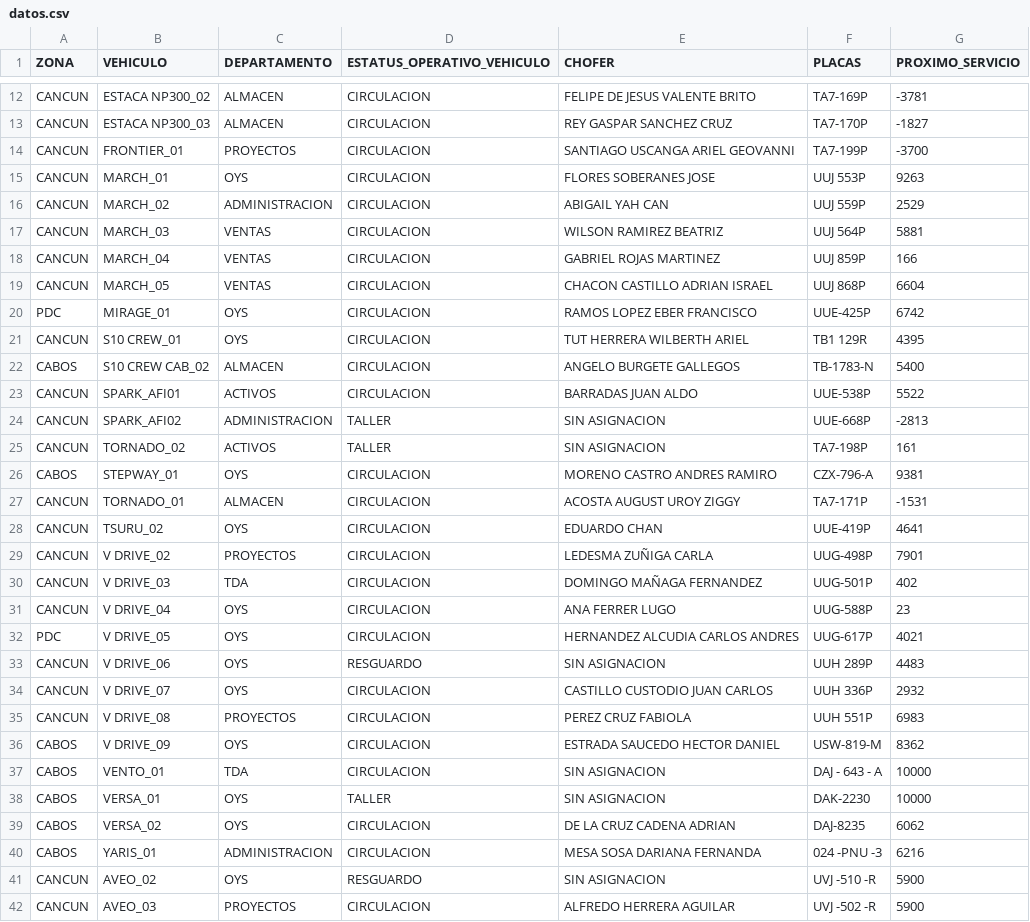
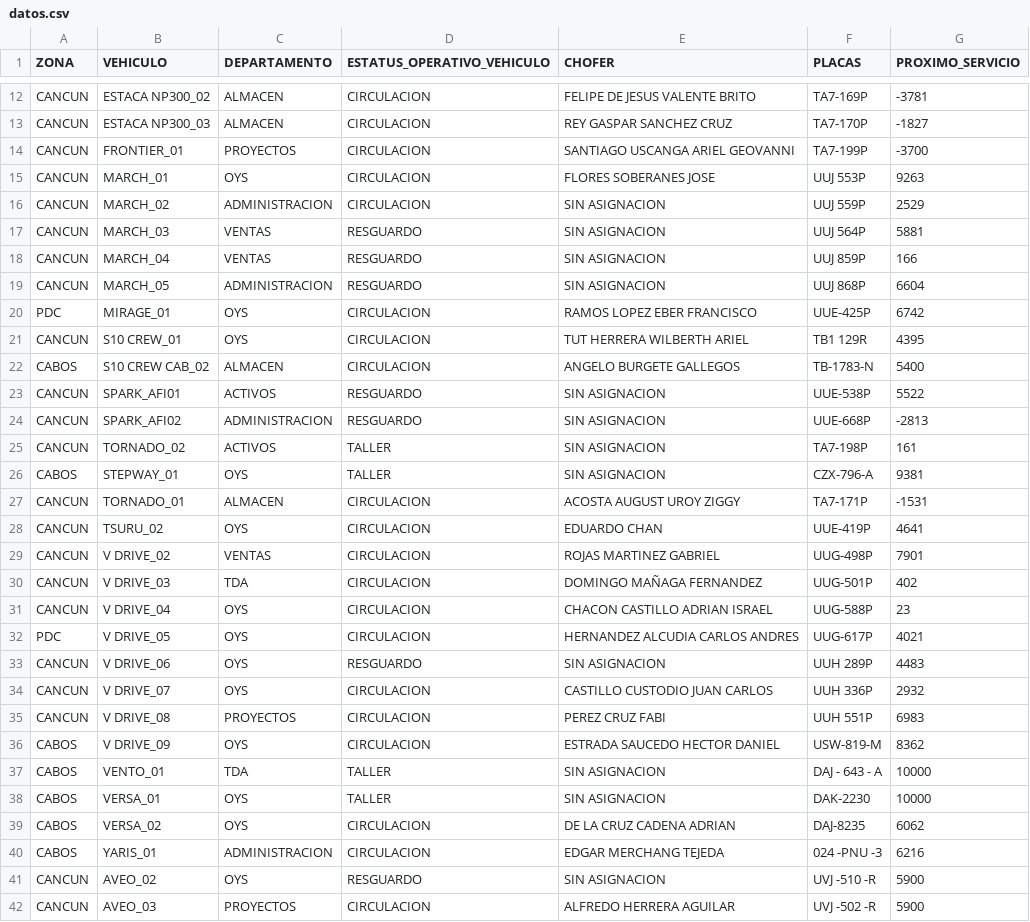
Before and after one commit to CALIDAD135/tablero-vehicular, a CSV file: datos.csv, drawn as a sheet; only a part is shown, gaps mark what is left out; the diff covers the shown part only.

Commit message:
Update datos.csv

```diff
--- a/datos.csv
+++ b/datos.csv
@@ -15,6 +15,6 @@ CANCUN,FRONTIER_01,PROYECTOS,CIRCULACION,SANTIAGO USCANGA ARIEL GEOVANNI,TA7-199
 CANCUN,MARCH_01,OYS,CIRCULACION,FLORES SOBERANES JOSE,UUJ 553P,9263
-CANCUN,MARCH_02,ADMINISTRACION,CIRCULACION,ABIGAIL YAH CAN,UUJ 559P,2529
-CANCUN,MARCH_03,VENTAS,CIRCULACION,WILSON RAMIREZ BEATRIZ,UUJ 564P,5881
-CANCUN,MARCH_04,VENTAS,CIRCULACION,GABRIEL ROJAS MARTINEZ,UUJ 859P,166
-CANCUN,MARCH_05,VENTAS,CIRCULACION,CHACON CASTILLO ADRIAN ISRAEL,UUJ 868P,6604
+CANCUN,MARCH_02,ADMINISTRACION,CIRCULACION,SIN ASIGNACION,UUJ 559P,2529
+CANCUN,MARCH_03,VENTAS,RESGUARDO,SIN ASIGNACION,UUJ 564P,5881
+CANCUN,MARCH_04,VENTAS,RESGUARDO,SIN ASIGNACION,UUJ 859P,166
+CANCUN,MARCH_05,ADMINISTRACION,RESGUARDO,SIN ASIGNACION,UUJ 868P,6604
 PDC,MIRAGE_01,OYS,CIRCULACION,RAMOS LOPEZ EBER FRANCISCO,UUE-425P,6742
@@ -22,11 +22,11 @@ CANCUN,S10 CREW_01,OYS,CIRCULACION,TUT HERRERA WILBERTH ARIEL,TB1 129R,4395
 CABOS,S10 CREW CAB_02,ALMACEN,CIRCULACION,ANGELO BURGETE GALLEGOS,TB-1783-N,5400
-CANCUN,SPARK_AFI01,ACTIVOS,CIRCULACION,BARRADAS JUAN ALDO,UUE-538P,5522
-CANCUN,SPARK_AFI02,ADMINISTRACION,TALLER,SIN ASIGNACION,UUE-668P,-2813
+CANCUN,SPARK_AFI01,ACTIVOS,RESGUARDO,SIN ASIGNACION,UUE-538P,5522
+CANCUN,SPARK_AFI02,ADMINISTRACION,RESGUARDO,SIN ASIGNACION,UUE-668P,-2813
 CANCUN,TORNADO_02,ACTIVOS,TALLER,SIN ASIGNACION,TA7-198P,161
-CABOS,STEPWAY_01,OYS,CIRCULACION,MORENO CASTRO ANDRES RAMIRO,CZX-796-A,9381
+CABOS,STEPWAY_01,OYS,TALLER,SIN ASIGNACION,CZX-796-A,9381
 CANCUN,TORNADO_01,ALMACEN,CIRCULACION,ACOSTA AUGUST UROY ZIGGY,TA7-171P,-1531
 CANCUN,TSURU_02,OYS,CIRCULACION,EDUARDO CHAN,UUE-419P,4641
-CANCUN,V DRIVE_02,PROYECTOS,CIRCULACION,LEDESMA ZUÑIGA CARLA,UUG-498P,7901
+CANCUN,V DRIVE_02,VENTAS,CIRCULACION,ROJAS MARTINEZ GABRIEL,UUG-498P,7901
 CANCUN,V DRIVE_03,TDA,CIRCULACION,DOMINGO MAÑAGA FERNANDEZ,UUG-501P,402
-CANCUN,V DRIVE_04,OYS,CIRCULACION,ANA FERRER LUGO,UUG-588P,23
+CANCUN,V DRIVE_04,OYS,CIRCULACION,CHACON CASTILLO ADRIAN ISRAEL,UUG-588P,23
 PDC,V DRIVE_05,OYS,CIRCULACION,HERNANDEZ ALCUDIA CARLOS ANDRES,UUG-617P,4021
@@ -34,8 +34,8 @@ CANCUN,V DRIVE_06,OYS,RESGUARDO,SIN ASIGNACION,UUH 289P,4483
 CANCUN,V DRIVE_07,OYS,CIRCULACION,CASTILLO CUSTODIO JUAN CARLOS,UUH 336P,2932
-CANCUN,V DRIVE_08,PROYECTOS,CIRCULACION,PEREZ CRUZ FABIOLA,UUH 551P,6983
+CANCUN,V DRIVE_08,PROYECTOS,CIRCULACION,PEREZ CRUZ FABI,UUH 551P,6983
 CABOS,V DRIVE_09,OYS,CIRCULACION,ESTRADA SAUCEDO HECTOR DANIEL,USW-819-M,8362
-CABOS,VENTO_01,TDA,CIRCULACION,SIN ASIGNACION,DAJ - 643 - A,10000
+CABOS,VENTO_01,TDA,TALLER,SIN ASIGNACION,DAJ - 643 - A,10000
 CABOS,VERSA_01,OYS,TALLER,SIN ASIGNACION,DAK-2230,10000
 CABOS,VERSA_02,OYS,CIRCULACION,DE LA CRUZ CADENA ADRIAN,DAJ-8235,6062
-CABOS,YARIS_01,ADMINISTRACION,CIRCULACION,MESA SOSA DARIANA FERNANDA,024 -PNU -3,6216
+CABOS,YARIS_01,ADMINISTRACION,CIRCULACION,EDGAR MERCHANG TEJEDA,024 -PNU -3,6216
 CANCUN,AVEO_02,OYS,RESGUARDO,SIN ASIGNACION,UVJ -510 -R,5900
```
Also changed, not shown: 2 edited cells elsewhere in this file.
